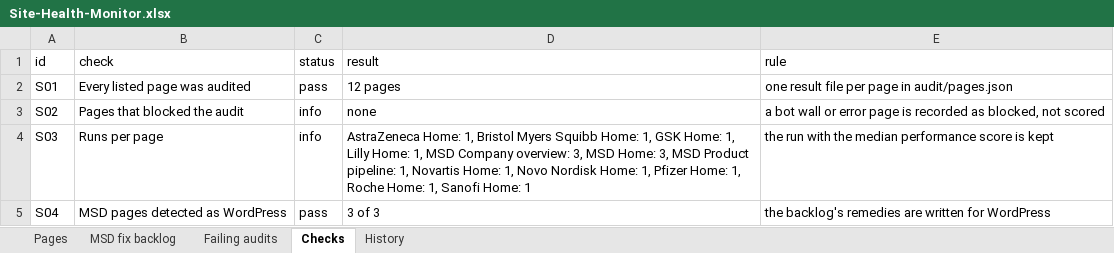
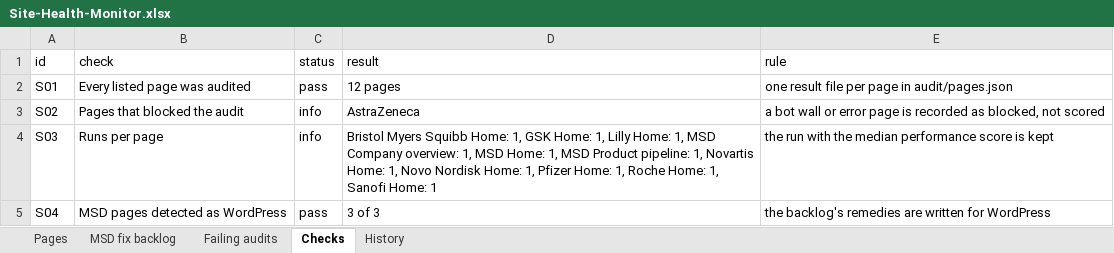
Before and after one commit to f20230125-sudo/site-health-monitor, an Excel workbook: excel/Site-Health-Monitor.xlsx, sheet Checks, drawn as a sheet; values as stored, in another font and other column widths than the file's, no borders; the diff names each change by its address in the sheet, - before the commit and + after, or states it on an @@ line.

```diff
--- a/excel/Site-Health-Monitor.xlsx (sheet Checks)
+++ b/excel/Site-Health-Monitor.xlsx (sheet Checks)
-D3 (result): none
+D3 (result): AstraZeneca
-D4 (result): AstraZeneca Home: 1, Bristol Myers Squibb Home: 1, GSK Home: 1, Lilly Home: 1, MSD Company overview: 3, MSD Home: 3, MSD Product…
+D4 (result): Bristol Myers Squibb Home: 1, GSK Home: 1, Lilly Home: 1, MSD Company overview: 1, MSD Home: 1, MSD Product…
```
Also changed, not shown: sheet Failing audits, sheet History, sheet MSD fix backlog, sheet Pages, site/public/downloads/Site-Health-Monitor.xlsx, 14 other files.
